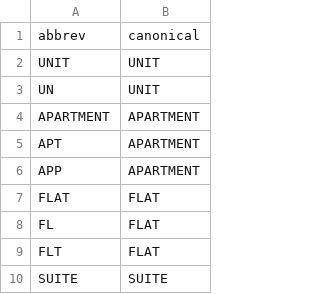
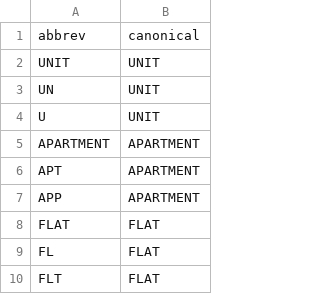
Before and after one commit to KyleHaynes/gnafr, a CSV file: inst/extdata/flat_types.csv, drawn as a sheet; only a part is shown; the shorter side is filled out with more unchanged rows.

```diff
--- a/inst/extdata/flat_types.csv
+++ b/inst/extdata/flat_types.csv
@@ -3,2 +3,3 @@ UNIT,UNIT
 UN,UNIT
+U,UNIT
 APARTMENT,APARTMENT
```
Also changed, not shown: 3 other files.
